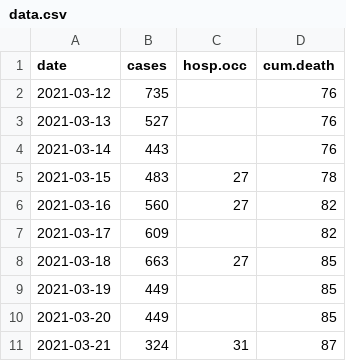
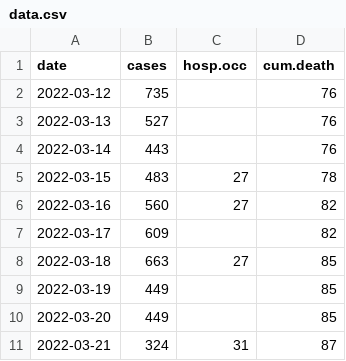
Before and after one commit to ahurford/covid-nl-2022, a CSV file: data.csv, drawn as a sheet.

Commit message:
Update data.csv

```diff
--- a/data.csv
+++ b/data.csv
@@ -1,11 +1,11 @@
 date, cases, hosp.occ, cum.death
-2021-03-12,735,,76
-2021-03-13,527,,76
-2021-03-14,443,,76
-2021-03-15,483,27,78
-2021-03-16,560,27,82
-2021-03-17,609,,82
-2021-03-18,663,27,85
-2021-03-19,449,,85
-2021-03-20,449,,85
-2021-03-21,324,31,87
+2022-03-12,735,,76
+2022-03-13,527,,76
+2022-03-14,443,,76
+2022-03-15,483,27,78
+2022-03-16,560,27,82
+2022-03-17,609,,82
+2022-03-18,663,27,85
+2022-03-19,449,,85
+2022-03-20,449,,85
+2022-03-21,324,31,87
```
